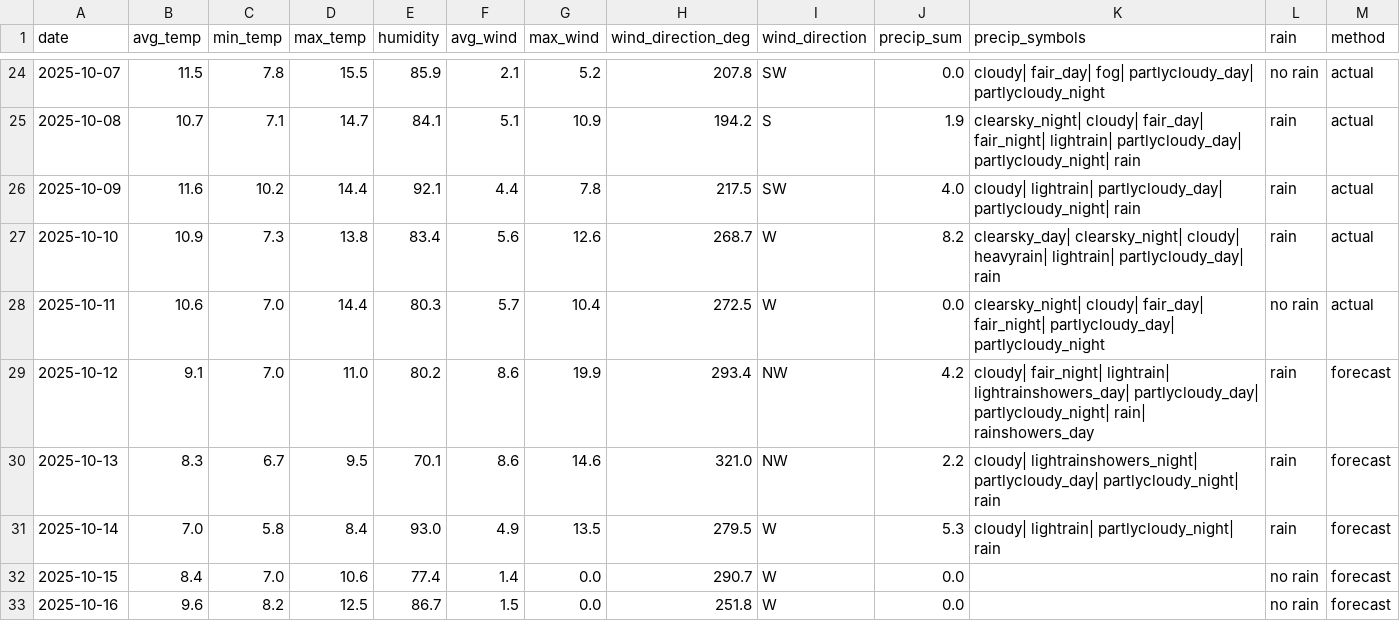
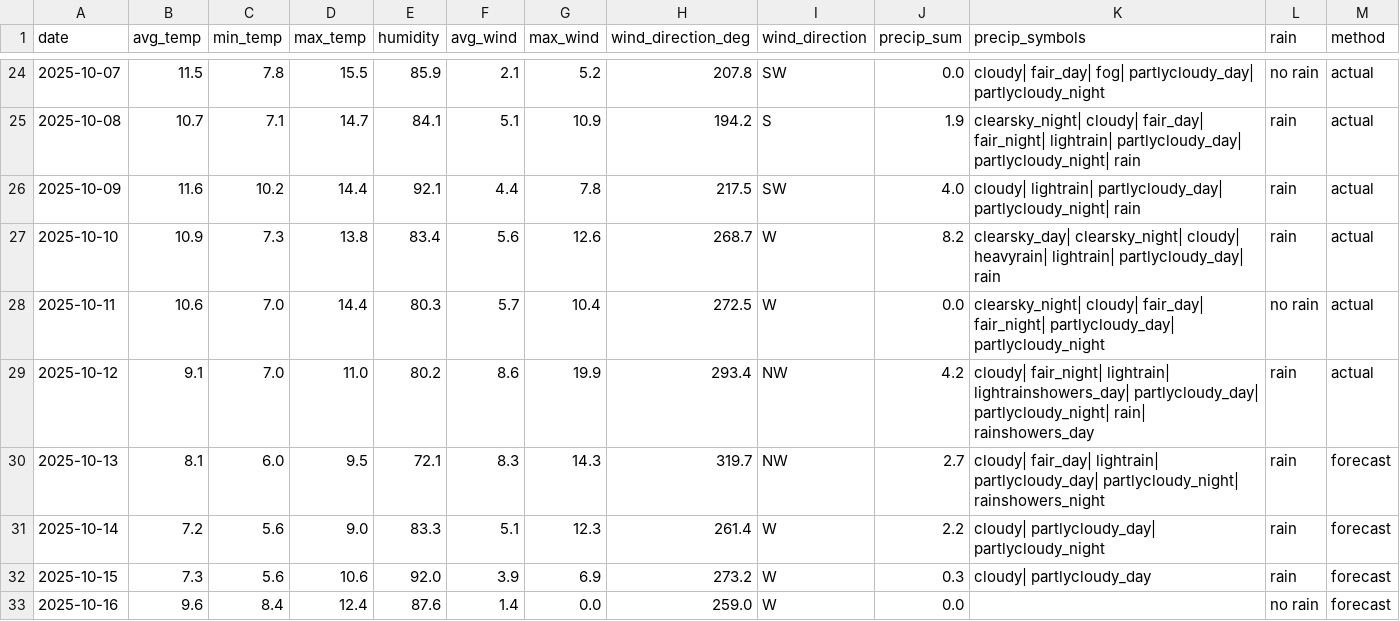
Before and after one commit to OlegChernodon/oc_public_reporitory, a CSV file: weather_daily.csv, drawn as a sheet; only a part is shown, gaps mark what is left out; the diff covers the shown part only.

Commit message:
Update weather_daily.csv (auto) 2025-10-13 03:53

```diff
--- a/weather_daily.csv
+++ b/weather_daily.csv
@@ -28,6 +28,6 @@ date,avg_temp,min_temp,max_temp,humidity,avg_wind,max_wind,wind_direction_deg,wi
 2025-10-11,10.6,7.0,14.4,80.3,5.7,10.4,272.5,W,0.0,clearsky_night| cloudy| fair_day| fair_night| partlycloudy_day| partlycloudy_night,no rain,actual
-2025-10-12,9.1,7.0,11.0,80.2,8.6,19.9,293.4,NW,4.2,cloudy| fair_night| lightrain| lightrainshowers_day| partlycloudy_day| partlycloudy_night| rain| rainshowers_day,rain,forecast
-2025-10-13,8.3,6.7,9.5,70.1,8.6,14.6,321.0,NW,2.2,cloudy| lightrainshowers_night| partlycloudy_day| partlycloudy_night| rain,rain,forecast
-2025-10-14,7.0,5.8,8.4,93.0,4.9,13.5,279.5,W,5.3,cloudy| lightrain| partlycloudy_night| rain,rain,forecast
-2025-10-15,8.4,7.0,10.6,77.4,1.4,0.0,290.7,W,0.0,,no rain,forecast
-2025-10-16,9.6,8.2,12.5,86.7,1.5,0.0,251.8,W,0.0,,no rain,forecast
+2025-10-12,9.1,7.0,11.0,80.2,8.6,19.9,293.4,NW,4.2,cloudy| fair_night| lightrain| lightrainshowers_day| partlycloudy_day| partlycloudy_night| rain| rainshowers_day,rain,actual
+2025-10-13,8.1,6.0,9.5,72.1,8.3,14.3,319.7,NW,2.7,cloudy| fair_day| lightrain| partlycloudy_day| partlycloudy_night| rainshowers_night,rain,forecast
+2025-10-14,7.2,5.6,9.0,83.3,5.1,12.3,261.4,W,2.2,cloudy| partlycloudy_day| partlycloudy_night,rain,forecast
+2025-10-15,7.3,5.6,10.6,92.0,3.9,6.9,273.2,W,0.3,cloudy| partlycloudy_day,rain,forecast
+2025-10-16,9.6,8.4,12.4,87.6,1.4,0.0,259.0,W,0.0,,no rain,forecast
```
Also changed, not shown: 1 added row and 12 edited cells elsewhere in this file.
